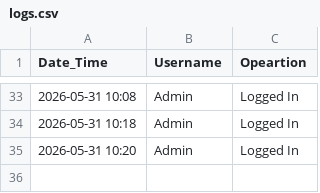
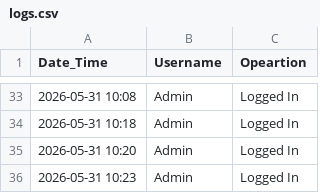
Before and after one commit to AshPiBit02/java-engineering-lab, a CSV file: Phase 3/Implementations/Login Page/DataFiles/logs.csv, drawn as a sheet; only a part is shown, gaps mark what is left out; the diff names each change by its address in the sheet, - before the commit and + after, or states it on an @@ line.

Commit message:
bugfixed(table renders properly)

```diff
--- a/Phase 3/Implementations/Login Page/DataFiles/logs.csv
+++ b/Phase 3/Implementations/Login Page/DataFiles/logs.csv
+row 36: 2026-05-31 10:23 | Admin | Logged In
```
Also changed, not shown: 1 other file.
